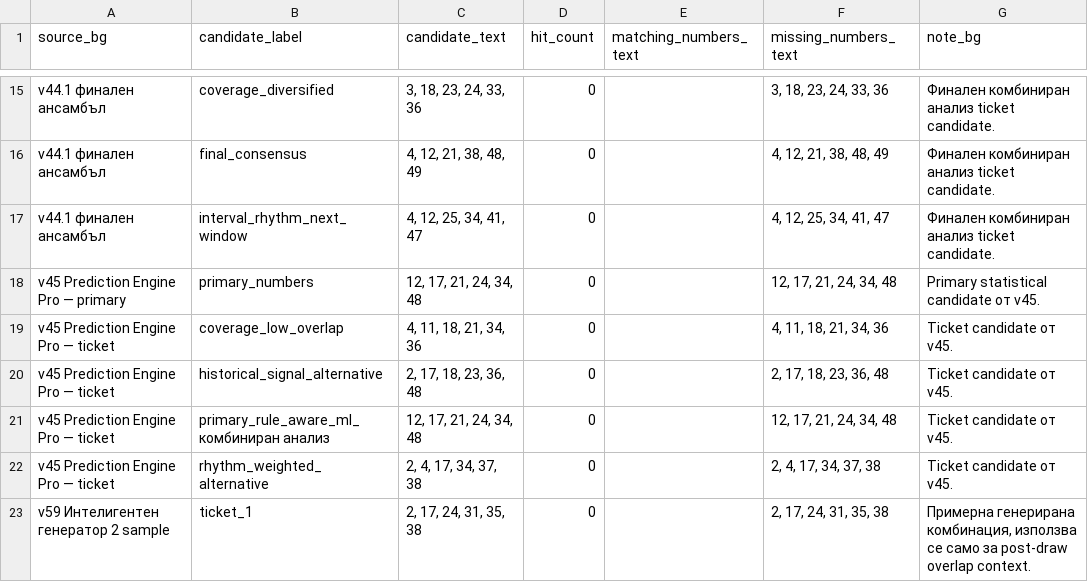
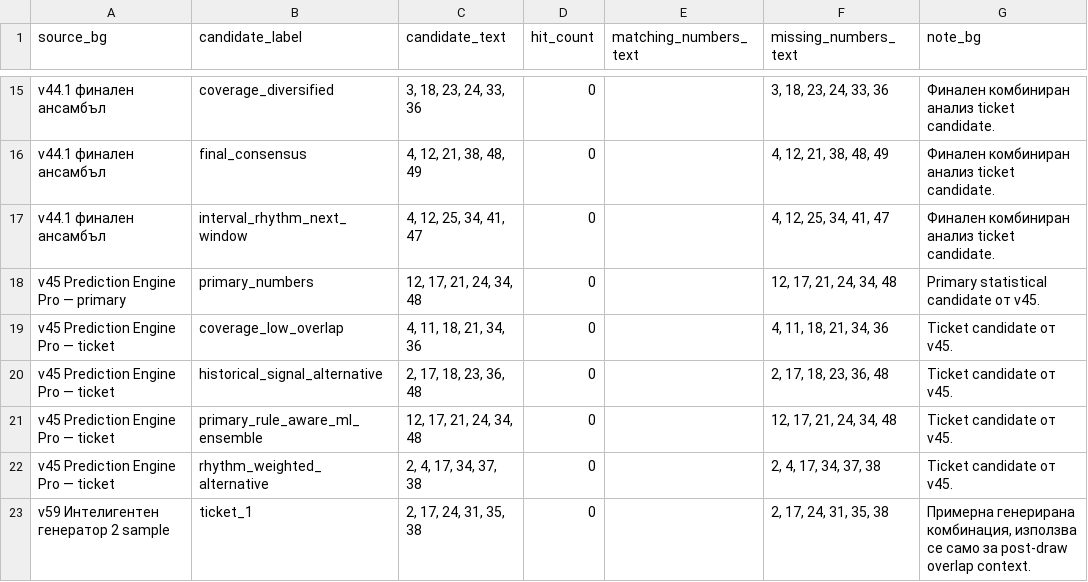
Before and after one commit to SATananov/lottery-probability-model, a CSV file: reports/v61_model_signal_hits.csv, drawn as a sheet; only a part is shown, gaps mark what is left out.

Commit message:
Repair internal ensemble metadata labels

```diff
--- a/reports/v61_model_signal_hits.csv
+++ b/reports/v61_model_signal_hits.csv
@@ -20,3 +20,3 @@ v45 Prediction Engine Pro — ticket,coverage_low_overlap,"4, 11, 18, 21, 34, 36
 v45 Prediction Engine Pro — ticket,historical_signal_alternative,"2, 17, 18, 23, 36, 48",0,,"2, 17, 18, 23, 36, 48",Ticket candidate от v45.
-v45 Prediction Engine Pro — ticket,primary_rule_aware_ml_комбиниран анализ,"12, 17, 21, 24, 34, 48",0,,"12, 17, 21, 24, 34, 48",Ticket candidate от v45.
+v45 Prediction Engine Pro — ticket,primary_rule_aware_ml_ensemble,"12, 17, 21, 24, 34, 48",0,,"12, 17, 21, 24, 34, 48",Ticket candidate от v45.
 v45 Prediction Engine Pro — ticket,rhythm_weighted_alternative,"2, 4, 17, 34, 37, 38",0,,"2, 4, 17, 34, 37, 38",Ticket candidate от v45.
```
Also changed, not shown: 4 other files.
